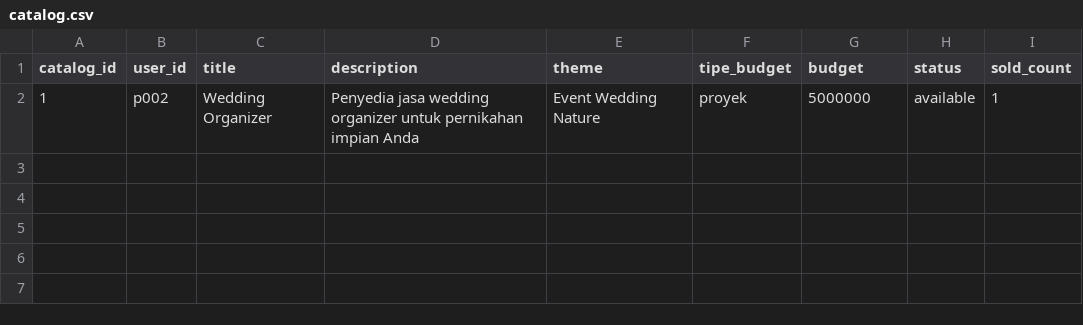
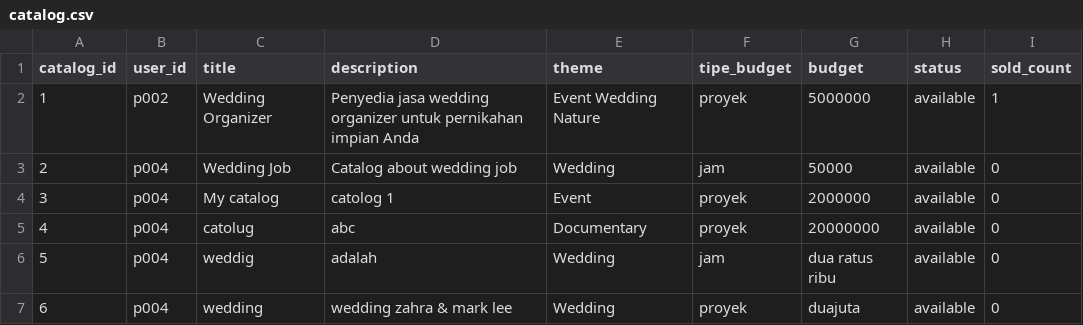
Before and after one commit to mariobrasco/Clixora-CLI-Project, a CSV file: storage/catalog.csv, drawn as a sheet.

Commit message:
testing data

```diff
--- a/storage/catalog.csv
+++ b/storage/catalog.csv
@@ -2 +2,6 @@ catalog_id,user_id,title,description,theme,tipe_budget,budget,status,sold_count
 1,p002,Wedding Organizer,Penyedia jasa wedding organizer untuk pernikahan impian Anda,Event Wedding Nature,proyek,5000000,available,1
+2,p004,Wedding Job,Catalog about wedding job,Wedding,jam,50000,available,0
+3,p004,My catalog,catolog 1,Event,proyek,2000000,available,0
+4,p004,catolug,abc,Documentary,proyek,20000000,available,0
+5,p004,weddig,adalah,Wedding,jam,dua ratus ribu,available,0
+6,p004,wedding,wedding zahra & mark lee,Wedding,proyek,duajuta,available,0
```
Also changed, not shown: storage/user.csv, 1 other file.
